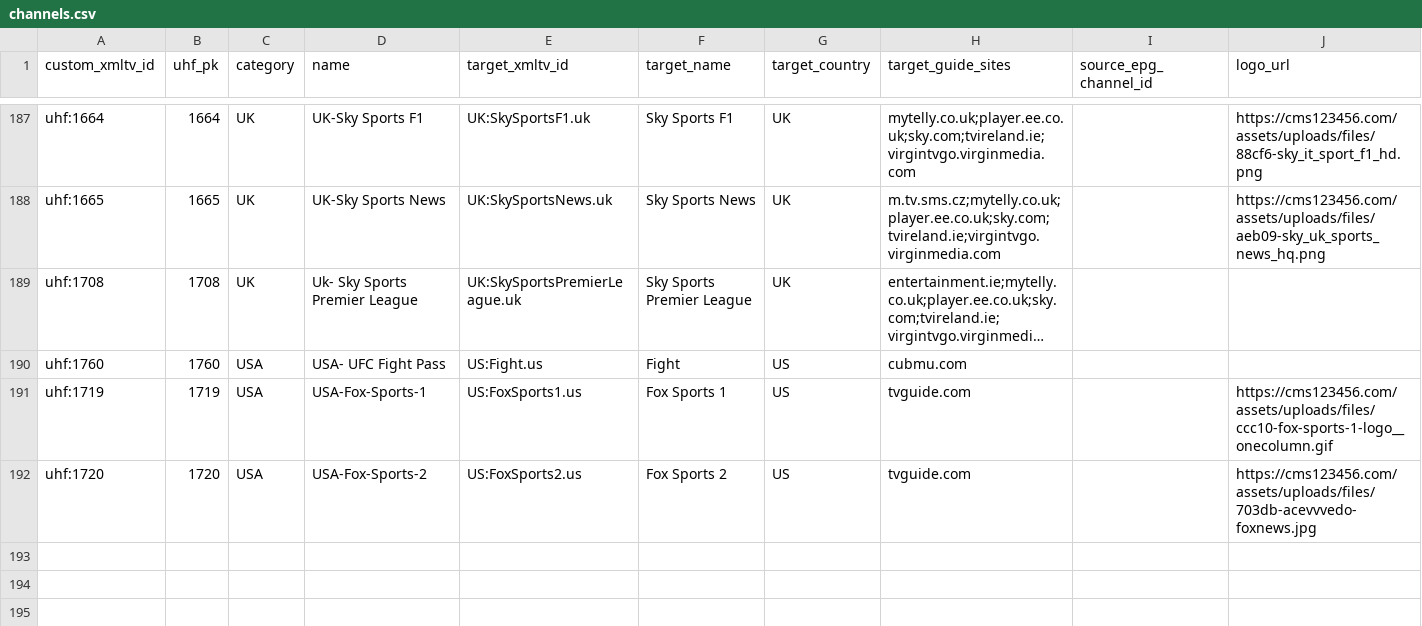
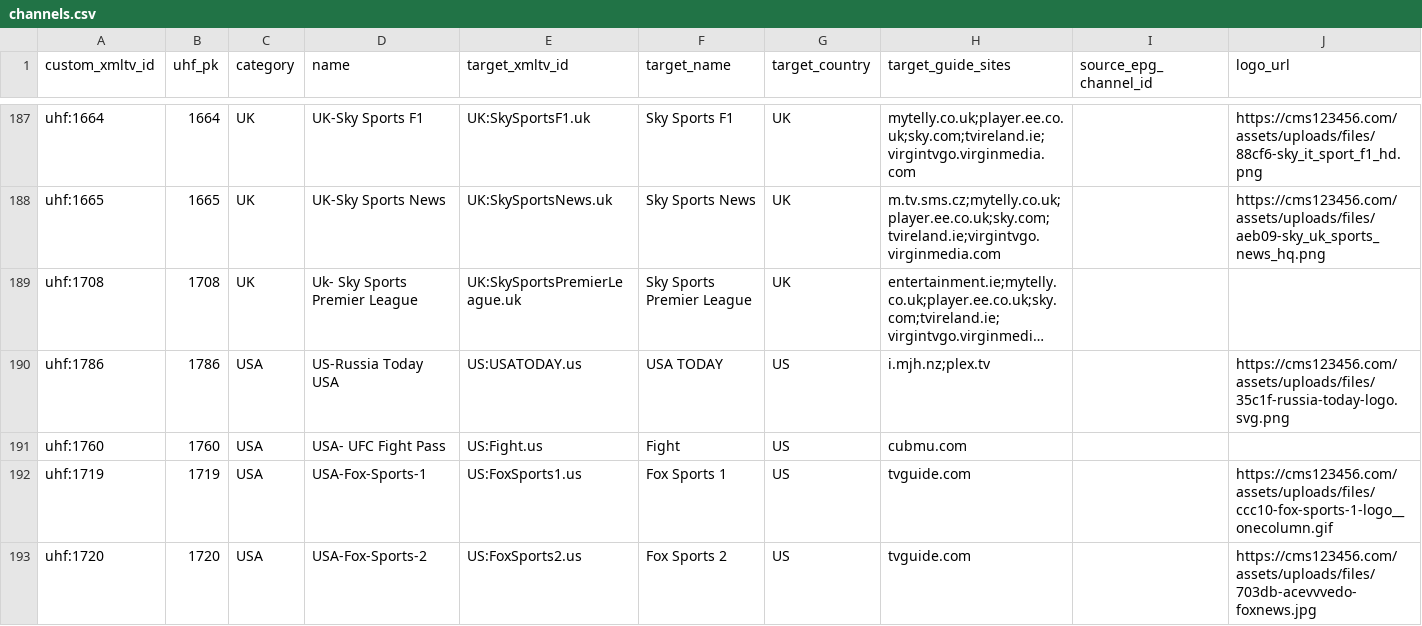
Before and after one commit to pmusaraj/whatson, a CSV file: web/data/uhf/channels.csv, drawn as a sheet; only a part is shown, gaps mark what is left out; long unchanged cells end in …; the diff names each change by its address in the sheet, - before the commit and + after, or states it on an @@ line.

```diff
--- a/web/data/uhf/channels.csv
+++ b/web/data/uhf/channels.csv
+row 190: uhf:1786 | 1786 | USA | US-Russia Today USA | US:USATODAY.us | USA TODAY | US | i.mjh.nz;plex.tv |  | https://cms123456.com/assets/uploads/files/35c1f-russia-today-logo.svg.png
```
Also changed, not shown: 29 other files.
